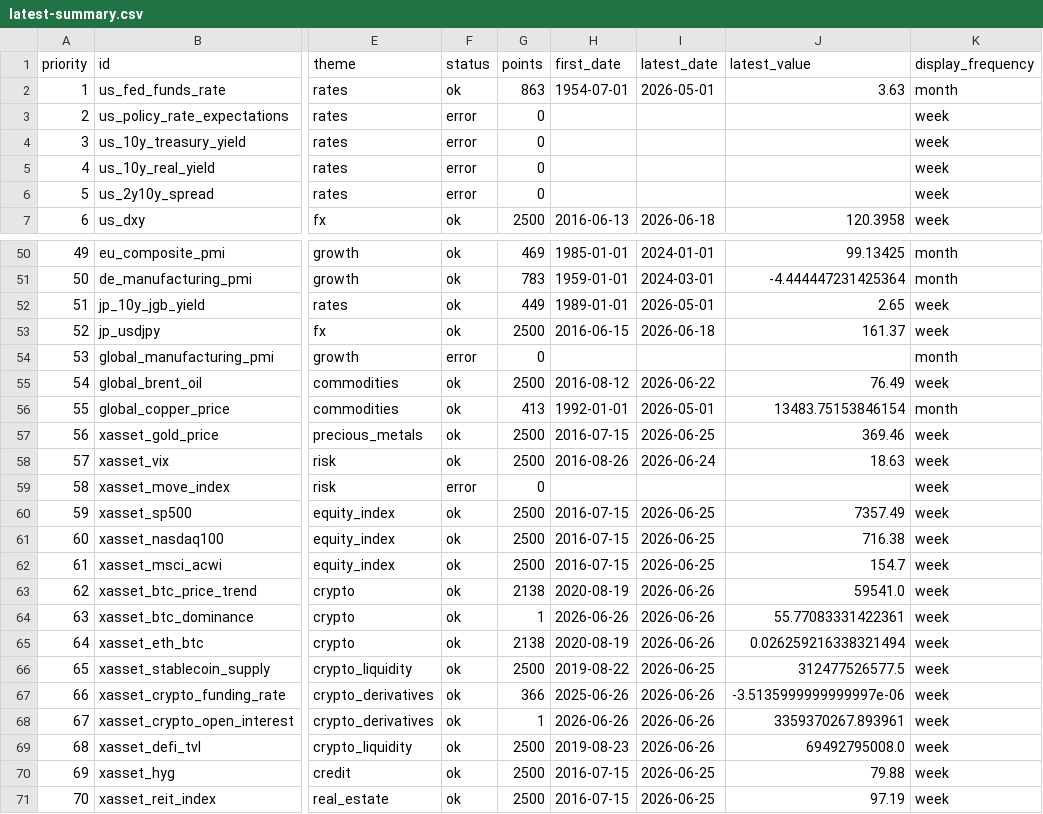
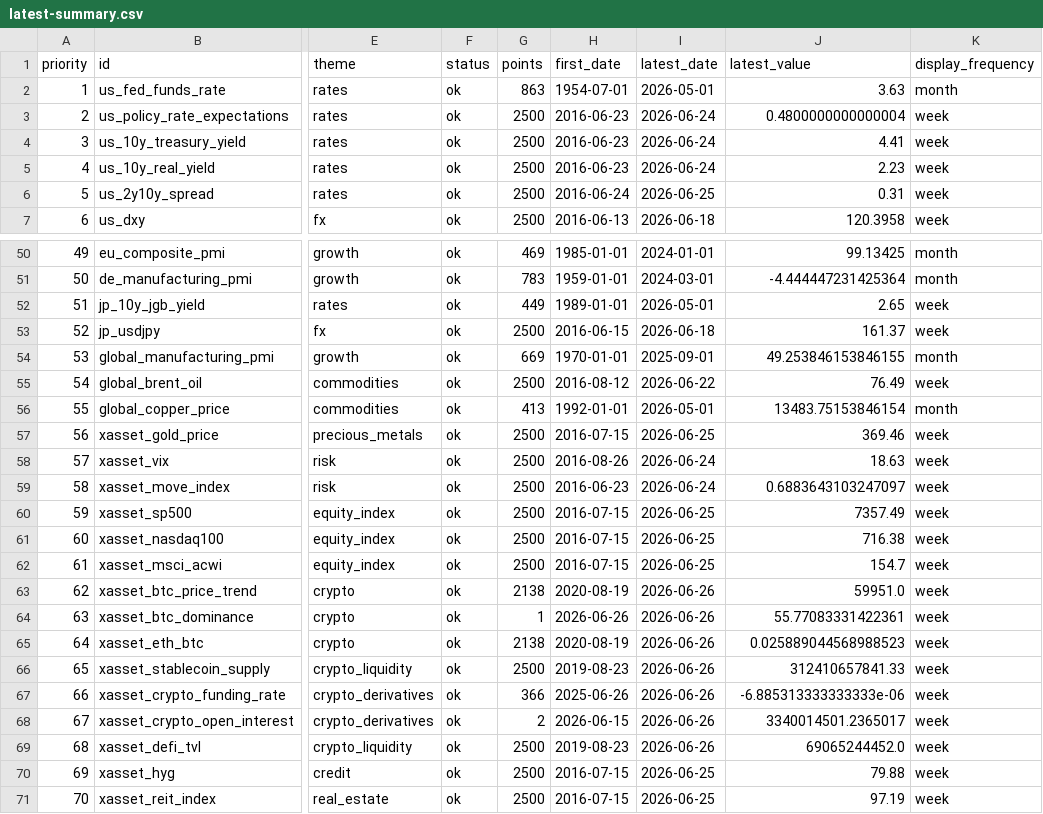
Before and after one commit to junxinhuang/fin-market-brief, a CSV file: data/macro/latest-summary.csv, drawn as a sheet; only a part is shown, gaps mark what is left out; the diff covers the shown part only; the diff names each change by its address in the sheet, - before the commit and + after, or states it on an @@ line.

```diff
--- a/data/macro/latest-summary.csv
+++ b/data/macro/latest-summary.csv
-F3:F6 (status): error
+F3:F6 (status): ok
-G3:G6 (points): 0
+G3:G6 (points): 2500
-H3:H5 (first_date): (empty)
+H3:H5 (first_date): 2016-06-23
-I3:I5 (latest_date): (empty)
+I3:I5 (latest_date): 2026-06-24
-J3 (latest_value): (empty)
+J3 (latest_value): 0.4800000000000004
-J4 (latest_value): (empty)
+J4 (latest_value): 4.41
-J5 (latest_value): (empty)
+J5 (latest_value): 2.23
-H6 (first_date): (empty)
+H6 (first_date): 2016-06-24
-I6 (latest_date): (empty)
+I6 (latest_date): 2026-06-25
-J6 (latest_value): (empty)
+J6 (latest_value): 0.31
-F54 (status): error
+F54 (status): ok
-G54 (points): 0
+G54 (points): 669
-H54 (first_date): (empty)
+H54 (first_date): 1970-01-01
-I54 (latest_date): (empty)
+I54 (latest_date): 2025-09-01
-J54 (latest_value): (empty)
+J54 (latest_value): 49.253846153846155
-F59 (status): error
+F59 (status): ok
-G59 (points): 0
+G59 (points): 2500
-H59 (first_date): (empty)
+H59 (first_date): 2016-06-23
-I59 (latest_date): (empty)
+I59 (latest_date): 2026-06-24
-J59 (latest_value): (empty)
+J59 (latest_value): 0.6883643103247097
-J63 (latest_value): 59541.0
+J63 (latest_value): 59951.0
-J65 (latest_value): 0.026259216338321494
+J65 (latest_value): 0.025889044568988523
-H66 (first_date): 2019-08-22
+H66 (first_date): 2019-08-23
-I66 (latest_date): 2026-06-25
+I66 (latest_date): 2026-06-26
-J66 (latest_value): 312477526577.5
+J66 (latest_value): 312410657841.33
-J67 (latest_value): -3.5135999999999997e-06
+J67 (latest_value): -6.885313333333333e-06
-G68 (points): 1
+G68 (points): 2
-H68 (first_date): 2026-06-26
+H68 (first_date): 2026-06-15
-J68 (latest_value): 3359370267.893961
+J68 (latest_value): 3340014501.2365017
-J69 (latest_value): 69492795008.0
+J69 (latest_value): 69065244452.0
```
Also changed, not shown: 35 edited cells elsewhere in this file, 51 other files.
